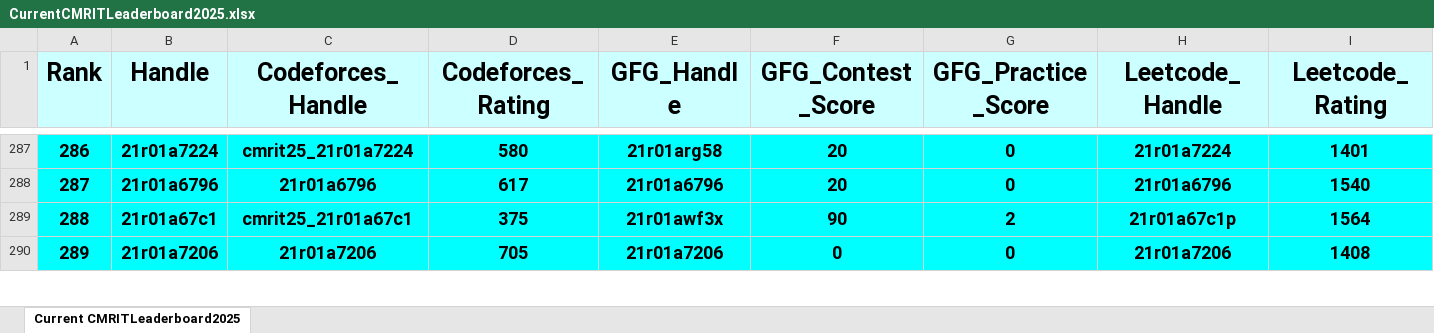
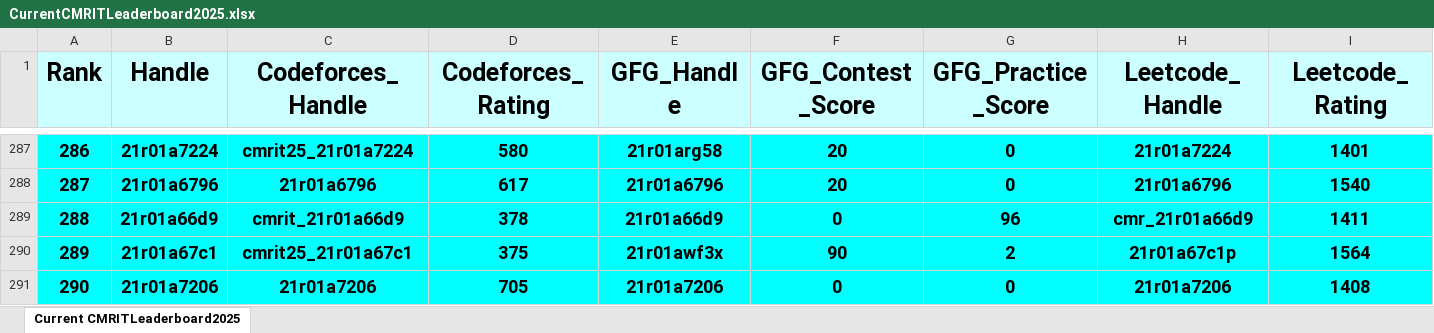
Before and after one commit to gabyah92/CMRIT2025Leaderboard, an Excel workbook: Leaderboards/CurrentCMRITLeaderboard2025.xlsx, sheet Current CMRITLeaderboard2025, drawn as a sheet; only a part is shown, gaps mark what is left out; values as stored, in another font and other column widths than the file's, no borders; rows hold the shown columns only; the diff covers the shown part only; the diff names each change by its address in the sheet, - before the commit and + after, or states it on an @@ line.

```diff
--- a/Leaderboards/CurrentCMRITLeaderboard2025.xlsx (sheet Current CMRITLeaderboard2025)
+++ b/Leaderboards/CurrentCMRITLeaderboard2025.xlsx (sheet Current CMRITLeaderboard2025)
@@ column A (Rank) renumbered between rows 66 and 765 @@
+row 289: 288 | 21r01a66d9 | cmrit_21r01a66d9 | 378 | 21r01a66d9 | 0 | 96 | cmr_21r01a66d9 | 1411
```
Also changed, not shown: 9 added rows, 10 removed rows and 13 edited cells elsewhere in this sheet.
